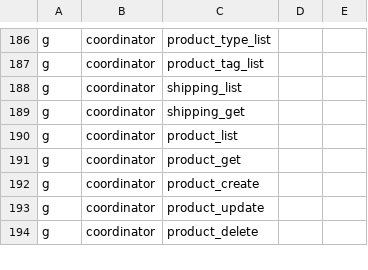
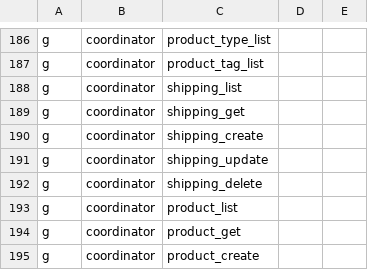
Before and after one commit to and-period/furumaru, a CSV file: api/config/gateway/admin/rbac/policy.csv, drawn as a sheet; only a part is shown, gaps mark what is left out; the shorter side is filled out with more unchanged rows.

Commit message:
fix(api): コーディネータの権限周りの整理

```diff
--- a/api/config/gateway/admin/rbac/policy.csv
+++ b/api/config/gateway/admin/rbac/policy.csv
@@ -189,2 +189,5 @@ g, coordinator, shipping_list
 g, coordinator, shipping_get
+g, coordinator, shipping_create
+g, coordinator, shipping_update
+g, coordinator, shipping_delete
 g, coordinator, product_list
```
